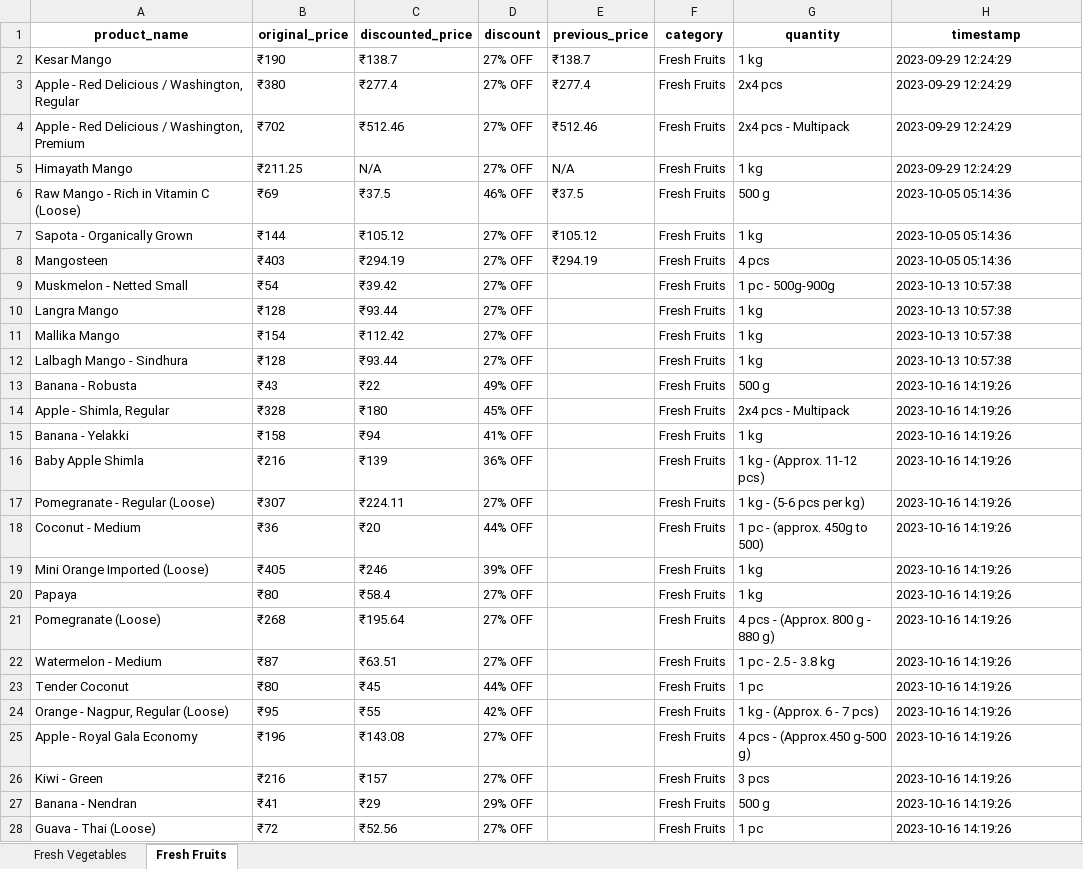
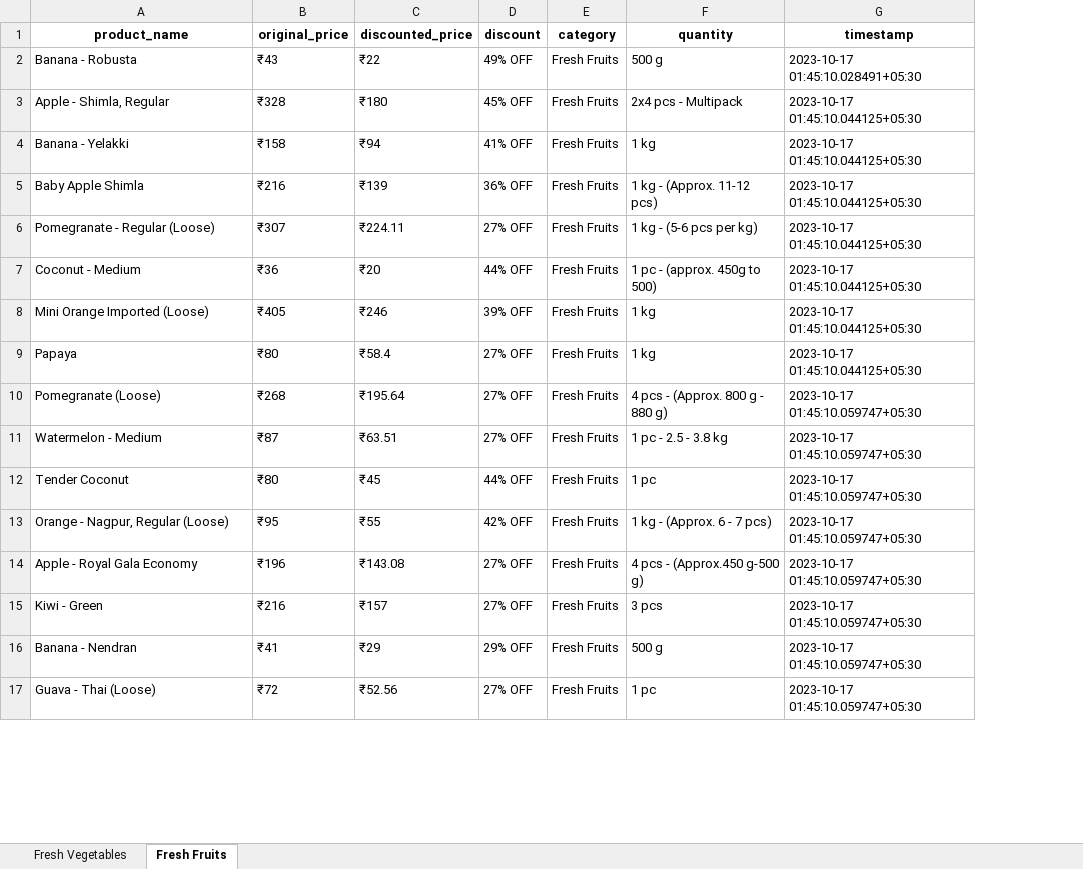
Before and after one commit to NidhiiK/Vegease, an Excel workbook: BigBasket/BigBasket_products.xlsx, sheet Fresh Fruits, drawn as a sheet; only a part is shown; values as stored, in another font and other column widths than the file's, no borders; removed rows and columns are numbered as before the commit, all else as after; the diff covers the shown part only; the diff names each change by its address in the sheet, - before the commit and + after, or states it on an @@ line.

```diff
--- a/BigBasket/BigBasket_products.xlsx (sheet Fresh Fruits)
+++ b/BigBasket/BigBasket_products.xlsx (sheet Fresh Fruits)
-column E (previous_price), empty
-row 2: Kesar Mango | ₹190 | ₹138.7 | 27% OFF | ₹138.7 | Fresh Fruits | 1 kg | 2023-09-29 12:24:29
-row 3: Apple - Red Delicious / Washington, Regular | ₹380 | ₹277.4 | 27% OFF | ₹277.4 | Fresh Fruits | 2x4 pcs | 2023-09-29 12:24:29
-row 4: Apple - Red Delicious / Washington, Premium | ₹702 | ₹512.46 | 27% OFF | ₹512.46 | Fresh Fruits | 2x4 pcs - Multipack | 2023-09-29 12:24:29
-row 5: Himayath Mango | ₹211.25 | N/A | 27% OFF | N/A | Fresh Fruits | 1 kg | 2023-09-29 12:24:29
-row 6: Raw Mango - Rich in Vitamin C (Loose) | ₹69 | ₹37.5 | 46% OFF | ₹37.5 | Fresh Fruits | 500 g | 2023-10-05 05:14:36
-row 7: Sapota - Organically Grown | ₹144 | ₹105.12 | 27% OFF | ₹105.12 | Fresh Fruits | 1 kg | 2023-10-05 05:14:36
-row 8: Mangosteen | ₹403 | ₹294.19 | 27% OFF | ₹294.19 | Fresh Fruits | 4 pcs | 2023-10-05 05:14:36
-row 9: Muskmelon - Netted Small | ₹54 | ₹39.42 | 27% OFF |  | Fresh Fruits | 1 pc - 500g-900g | 2023-10-13 10:57:38
-row 10: Langra Mango | ₹128 | ₹93.44 | 27% OFF |  | Fresh Fruits | 1 kg | 2023-10-13 10:57:38
-row 11: Mallika Mango | ₹154 | ₹112.42 | 27% OFF |  | Fresh Fruits | 1 kg | 2023-10-13 10:57:38
-row 12: Lalbagh Mango - Sindhura | ₹128 | ₹93.44 | 27% OFF |  | Fresh Fruits | 1 kg | 2023-10-13 10:57:38
-G2 (timestamp): 2023-10-16 14:19:26
+G2 (timestamp): 2023-10-17 01:45:10.028491+05:30
-G3:G9 (timestamp): 2023-10-16 14:19:26
+G3:G9 (timestamp): 2023-10-17 01:45:10.044125+05:30
-G10:G17 (timestamp): 2023-10-16 14:19:26
+G10:G17 (timestamp): 2023-10-17 01:45:10.059747+05:30
```
Also changed, not shown: 77 edited cells elsewhere in this sheet, sheet Fresh Vegetables, Otipy/otipy_products.xlsx, 8 other files.
